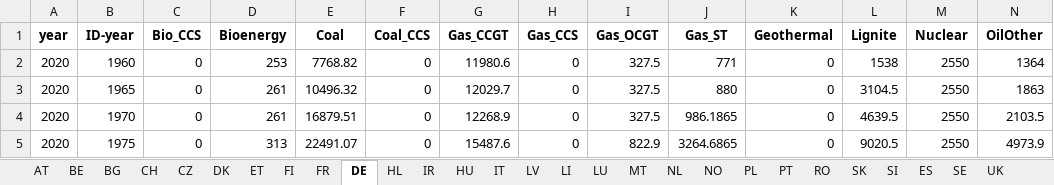
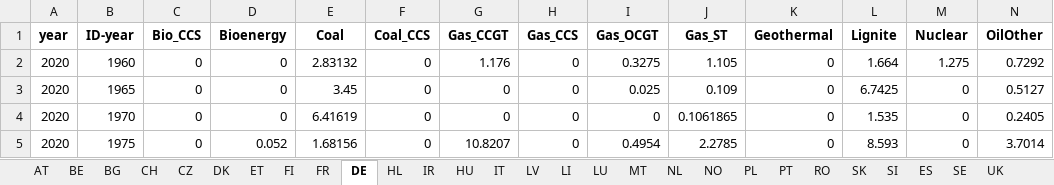
Before and after one commit to addroz/match_and_merge, an Excel workbook: grouped.xlsx, sheet DE, drawn as a sheet; only a part is shown; values as stored, in another font and other column widths than the file's, no borders; the diff covers the shown part only; the diff names each change by its address in the sheet, - before the commit and + after, or states it on an @@ line.

```diff
--- a/grouped.xlsx (sheet DE)
+++ b/grouped.xlsx (sheet DE)
-D2 (Bioenergy): 253
+D2 (Bioenergy): 0
-E2 (Coal): 7768.82
+E2 (Coal): 2.83132
-G2 (Gas_CCGT): 11980.6
+G2 (Gas_CCGT): 1.176
-I2 (Gas_OCGT): 327.5
+I2 (Gas_OCGT): 0.3275
-J2 (Gas_ST): 771
+J2 (Gas_ST): 1.105
-L2 (Lignite): 1538
+L2 (Lignite): 1.664
-M2 (Nuclear): 2550
+M2 (Nuclear): 1.275
-N2 (OilOther): 1364
+N2 (OilOther): 0.7292
-D3:D4 (Bioenergy): 261
+D3:D4 (Bioenergy): 0
-E3 (Coal): 10496.32
+E3 (Coal): 3.45
-G3 (Gas_CCGT): 12029.7
+G3 (Gas_CCGT): 0
-I3 (Gas_OCGT): 327.5
+I3 (Gas_OCGT): 0.025
-J3 (Gas_ST): 880
+J3 (Gas_ST): 0.109
-L3 (Lignite): 3104.5
+L3 (Lignite): 6.7425
-M3:M5 (Nuclear): 2550
+M3:M5 (Nuclear): 0
-N3 (OilOther): 1863
+N3 (OilOther): 0.5127
-E4 (Coal): 16879.51
+E4 (Coal): 6.41619
-G4 (Gas_CCGT): 12268.9
+G4 (Gas_CCGT): 0
-I4 (Gas_OCGT): 327.5
+I4 (Gas_OCGT): 0
-J4 (Gas_ST): 986.1865
+J4 (Gas_ST): 0.1061865
-L4 (Lignite): 4639.5
+L4 (Lignite): 1.535
-N4 (OilOther): 2103.5
+N4 (OilOther): 0.2405
-D5 (Bioenergy): 313
+D5 (Bioenergy): 0.052
-E5 (Coal): 22491.07
+E5 (Coal): 1.68156
-G5 (Gas_CCGT): 15487.6
+G5 (Gas_CCGT): 10.8207
-I5 (Gas_OCGT): 822.9
+I5 (Gas_OCGT): 0.4954
-J5 (Gas_ST): 3264.6865
+J5 (Gas_ST): 2.2785
-L5 (Lignite): 9020.5
+L5 (Lignite): 8.593
-N5 (OilOther): 4973.9
+N5 (OilOther): 3.7014
```
Also changed, not shown: 72 edited cells elsewhere in this sheet, sheet BE, sheet HU, sheet FR, sheet ES, sheet SI, sheet FI, 20 more sheets, 2 other files.
